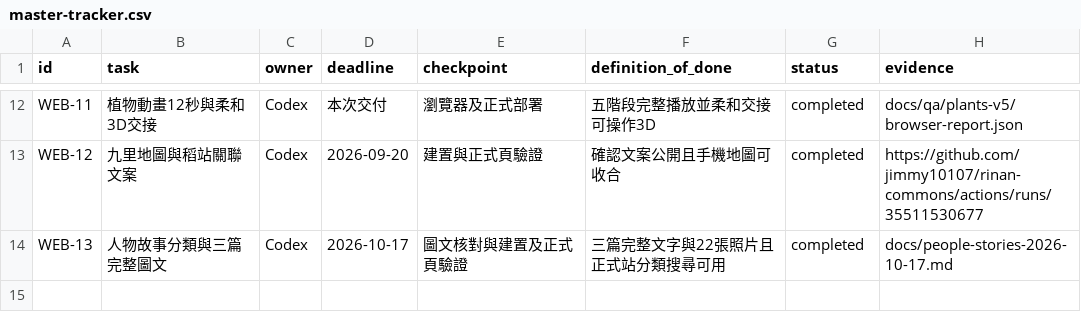
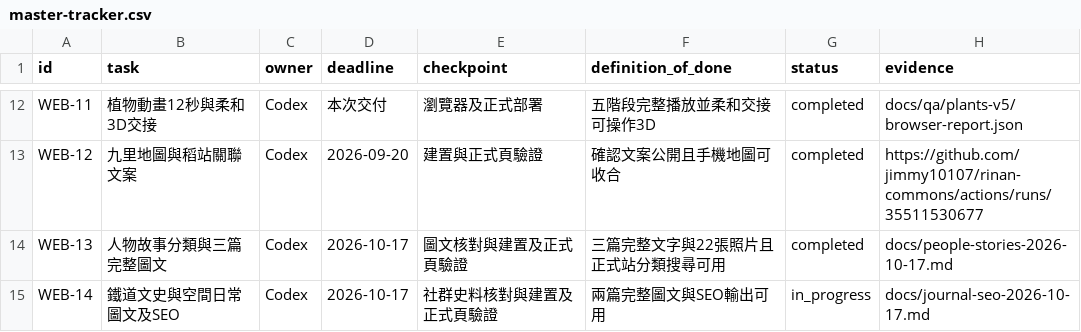
Before and after one commit to jimmy10107/rinan-commons, a CSV file: docs/master-tracker.csv, drawn as a sheet; only a part is shown, gaps mark what is left out; the diff names each change by its address in the sheet, - before the commit and + after, or states it on an @@ line.

Commit message:
feat: enrich railway and everyday journal stories with social imagery and SEO

```diff
--- a/docs/master-tracker.csv
+++ b/docs/master-tracker.csv
+row 15: WEB-14 | 鐵道文史與空間日常圖文及SEO | Codex | 2026-10-17 | 社群史料核對與建置及正式頁驗證 | 兩篇完整圖文與SEO輸出可用 | in_progress | docs/journal-seo-2026-10-17.md
```
Also changed, not shown: 22 other files.
